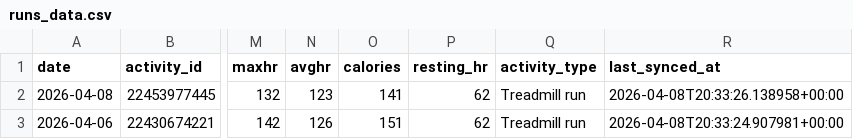
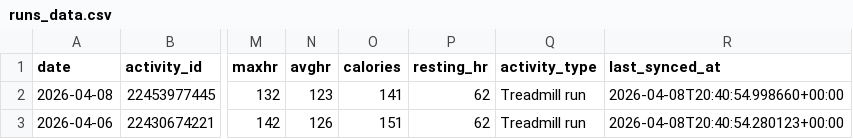
Before and after one commit to BBrav0/GarminDataReader, a CSV file: runs_data.csv, drawn as a sheet; only a part is shown, gaps mark what is left out; the diff names each change by its address in the sheet, - before the commit and + after, or states it on an @@ line.

```diff
--- a/runs_data.csv
+++ b/runs_data.csv
-R2 (last_synced_at): 2026-04-08T20:33:26.138958+00:00
+R2 (last_synced_at): 2026-04-08T20:40:54.998660+00:00
-R3 (last_synced_at): 2026-04-08T20:33:24.907981+00:00
+R3 (last_synced_at): 2026-04-08T20:40:54.280123+00:00
```
Also changed, not shown: 1 other file.
